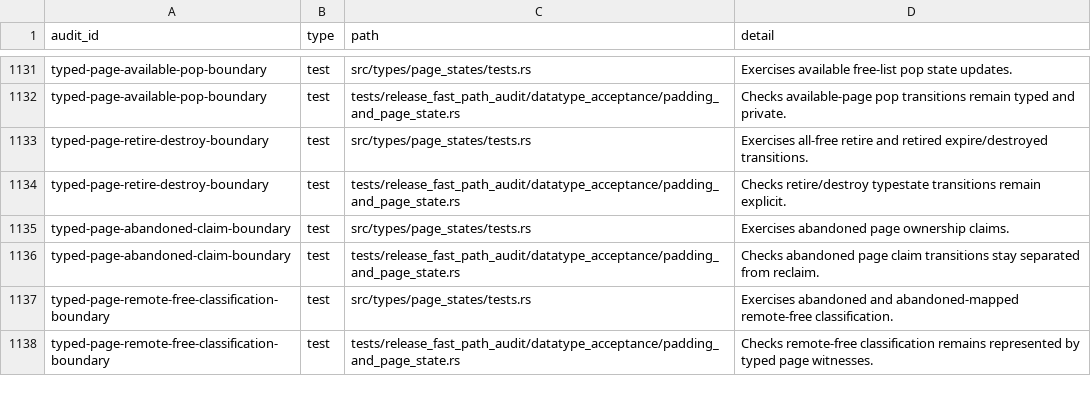
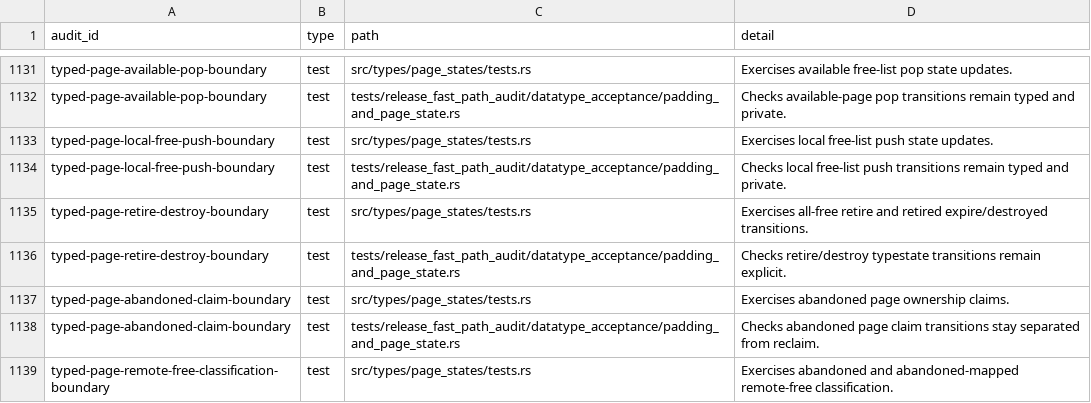
Before and after one commit to whb07/rimalloc, a TSV file: docs/unsafe-audit-evidence.tsv, drawn as a sheet; only a part is shown, gaps mark what is left out; the shorter side is filled out with more unchanged rows; the diff names each change by its address in the sheet, - before the commit and + after, or states it on an @@ line.

Commit message:
Hide local free push accounting

```diff
--- a/docs/unsafe-audit-evidence.tsv
+++ b/docs/unsafe-audit-evidence.tsv
+row 1133: typed-page-local-free-push-boundary | test | src/types/page_states/tests.rs | Exercises local free-list push state updates.
+row 1134: typed-page-local-free-push-boundary | test | tests/release_fast_path_audit/datatype_acceptance/padding_and_page_state.rs | Checks local free-list push transitions remain typed and private.
```
Also changed, not shown: 7 other files.
